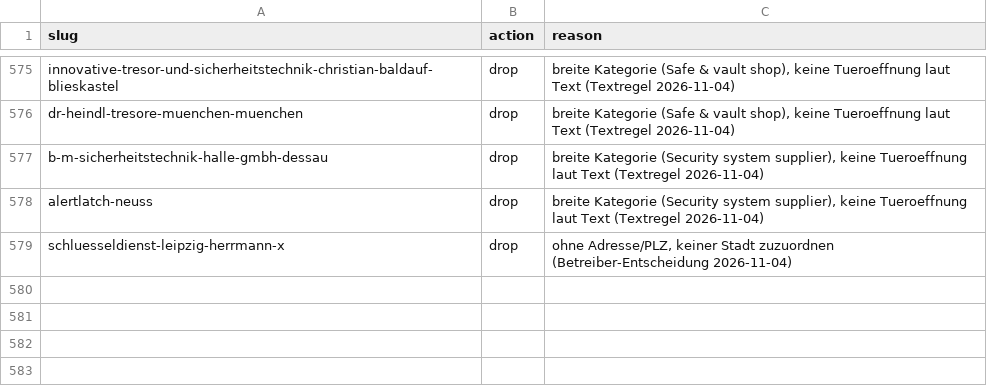
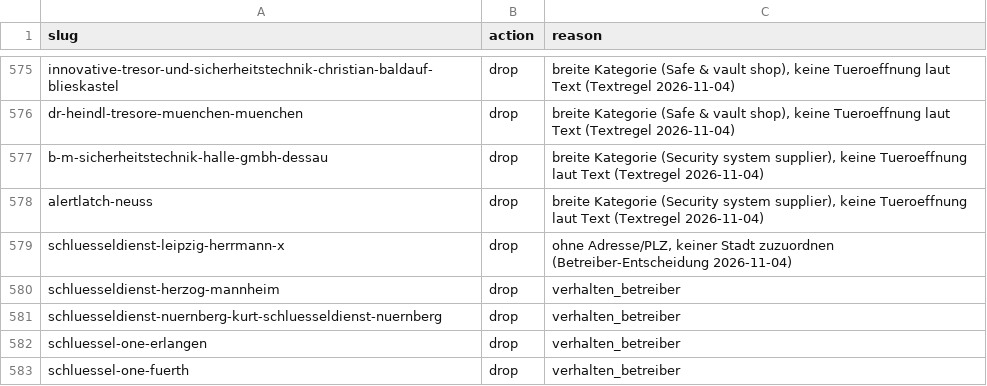
Before and after one commit to boxofbananas/schluesseldienst-directory, a CSV file: output/schluesseldienste-deutschland/04-exclusions.csv, drawn as a sheet; only a part is shown, gaps mark what is left out; the diff names each change by its address in the sheet, - before the commit and + after, or states it on an @@ line.

```diff
--- a/output/schluesseldienste-deutschland/04-exclusions.csv
+++ b/output/schluesseldienste-deutschland/04-exclusions.csv
+row 580: schluesseldienst-herzog-mannheim | drop | verhalten_betreiber
+row 581: schluesseldienst-nuernberg-kurt-schluesseldienst-nuernberg | drop | verhalten_betreiber
+row 582: schluessel-one-erlangen | drop | verhalten_betreiber
+row 583: schluessel-one-fuerth | drop | verhalten_betreiber
```
Also changed, not shown: 19 other files.
